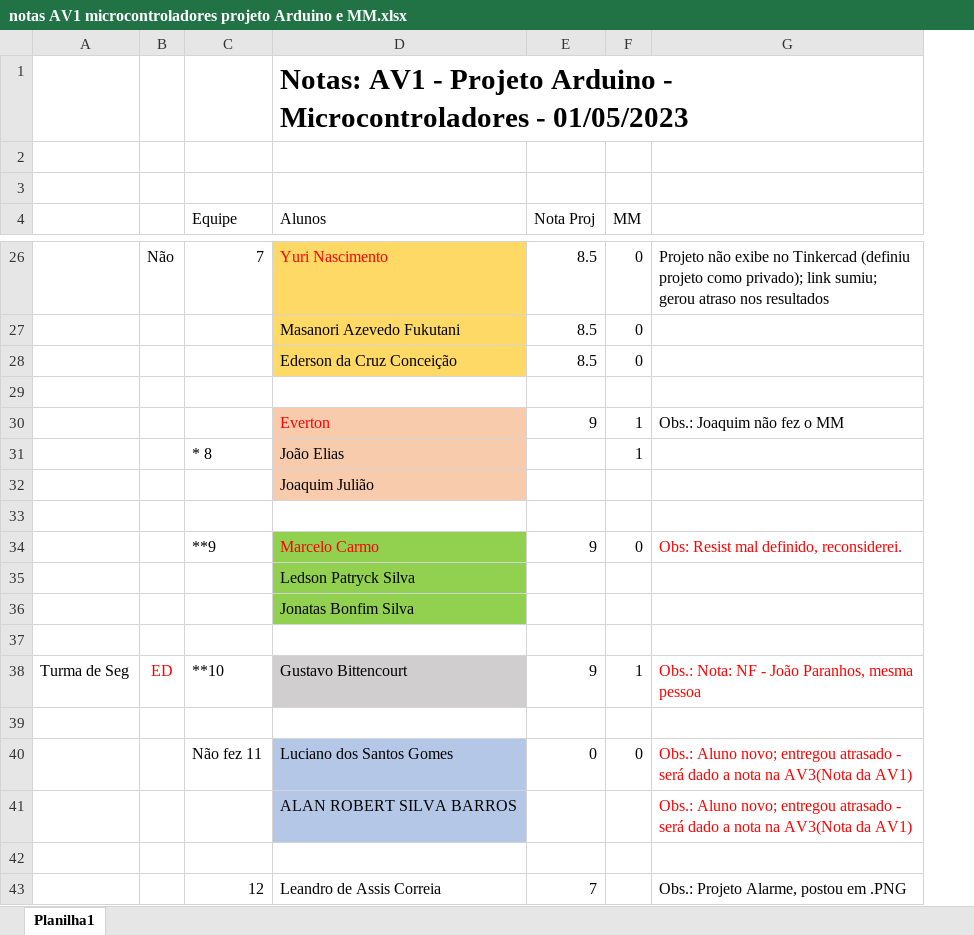
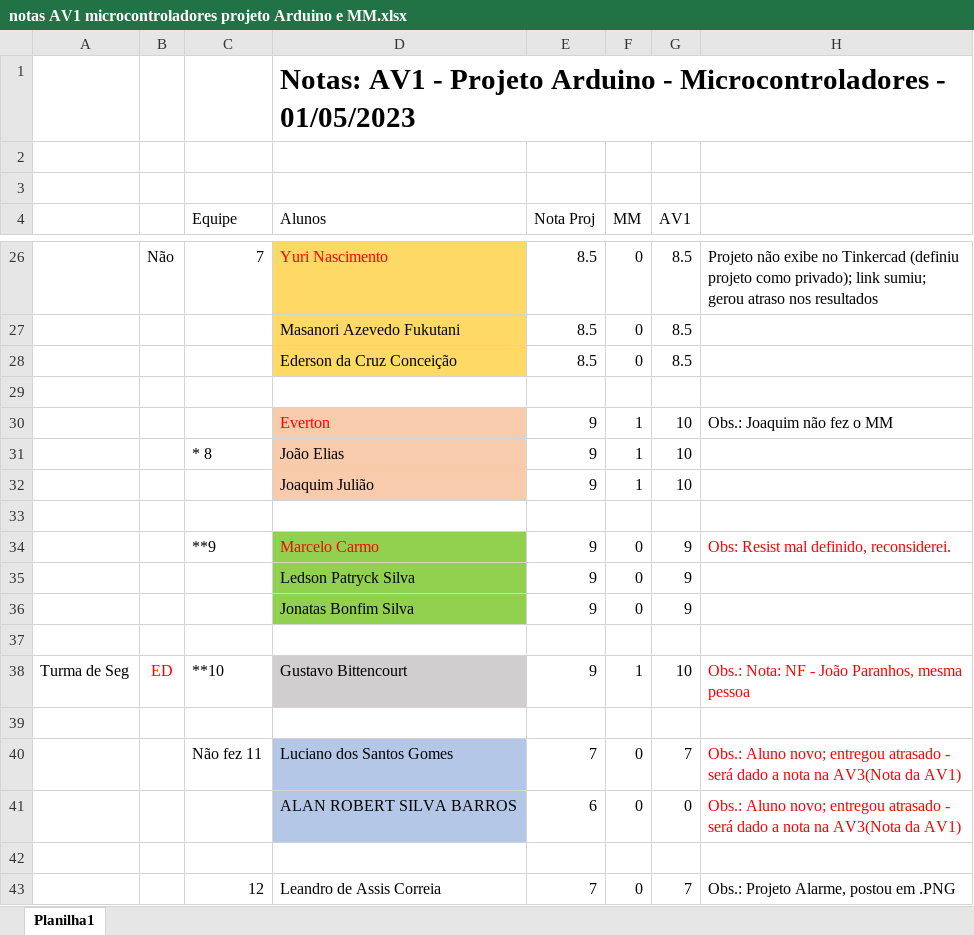
Before and after one commit to CloudEducationBrazil/WydenArea1ProgramacaoMicrocontroladores, an Excel workbook: 03 Assessments/notas AV1 microcontroladores projeto Arduino e MM.xlsx, sheet Planilha1, drawn as a sheet; only a part is shown, gaps mark what is left out; values as stored, in another font and other column widths than the file's, no borders; removed rows and columns are numbered as before the commit, all else as after; the diff covers the shown part only; the diff names each change by its address in the sheet, - before the commit and + after, or states it on an @@ line.

```diff
--- a/03 Assessments/notas AV1 microcontroladores projeto Arduino e MM.xlsx (sheet Planilha1)
+++ b/03 Assessments/notas AV1 microcontroladores projeto Arduino e MM.xlsx (sheet Planilha1)
+column G (AV1), rows 26-31: 8.5 | 8.5 | 8.5 |  | 10 | 10; row 34: 9; rows 38-43: 10 |  | 7 | 0 |  | 7
-E31 (Nota Proj): (empty)
+E31 (Nota Proj): 9
-row 32:  |  |  | Joaquim Julião
+row 32:  |  |  | Joaquim Julião | 9 | 1 | 10
-row 35:  |  |  | Ledson Patryck Silva
-row 36:  |  |  | Jonatas Bonfim Silva
+row 35:  |  |  | Ledson Patryck Silva | 9 | 0 | 9
+row 36:  |  |  | Jonatas Bonfim Silva | 9 | 0 | 9
-E40 (Nota Proj): 0
+E40 (Nota Proj): 7
-E41 (Nota Proj): (empty)
+E41 (Nota Proj): 6
-F41 (MM): (empty)
+F41 (MM): 0
-F43 (MM): (empty)
+F43 (MM): 0
```
Also changed, not shown: 4 added rows, 4 removed rows and 5 edited cells elsewhere in this sheet, 1 other file.
